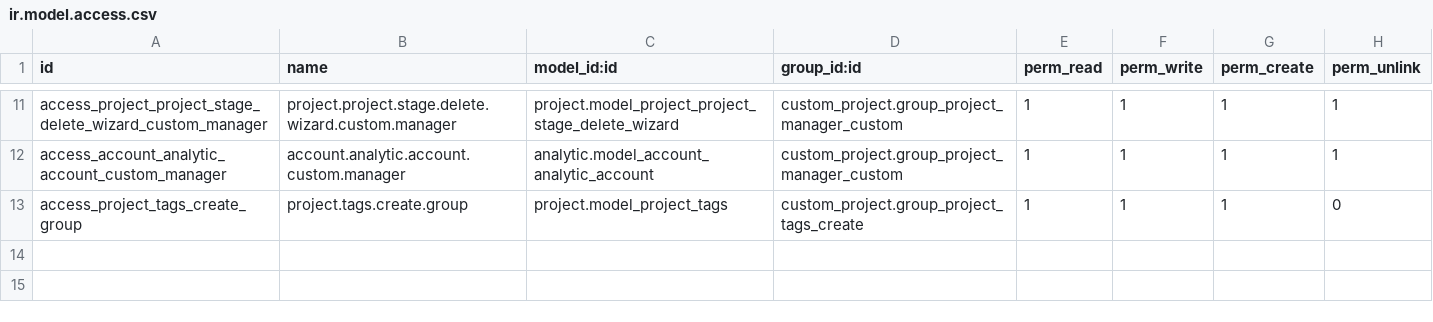
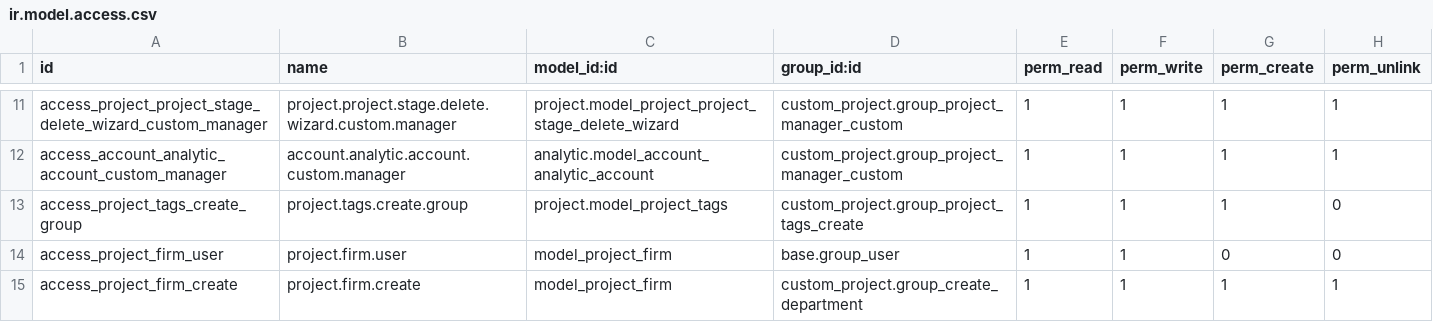
Before and after one commit to diptisahu999/Roongta_ERP, a CSV file: custom_project/security/ir.model.access.csv, drawn as a sheet; only a part is shown, gaps mark what is left out; the diff names each change by its address in the sheet, - before the commit and + after, or states it on an @@ line.

```diff
--- a/custom_project/security/ir.model.access.csv
+++ b/custom_project/security/ir.model.access.csv
+row 14: access_project_firm_user | project.firm.user | model_project_firm | base.group_user | 1 | 1 | 0 | 0
+row 15: access_project_firm_create | project.firm.create | model_project_firm | custom_project.group_create_department | 1 | 1 | 1 | 1
```
Also changed, not shown: 11 other files.
